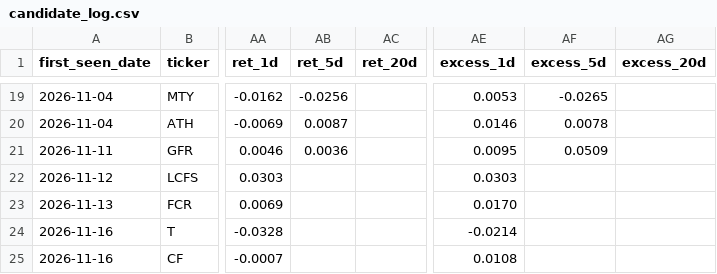
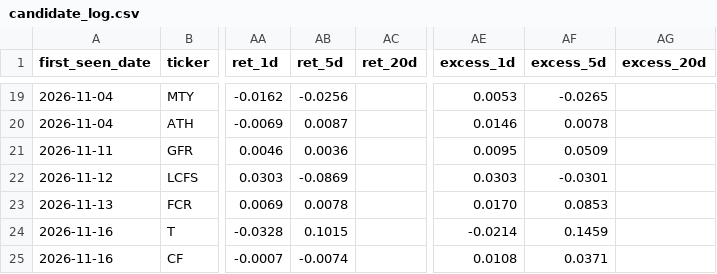
Before and after one commit to noahp179/financial-reports, a CSV file: reports/pre-catalyst/candidate_log.csv, drawn as a sheet; only a part is shown, gaps mark what is left out; the diff covers the shown part only; the diff names each change by its address in the sheet, - before the commit and + after, or states it on an @@ line.

```diff
--- a/reports/pre-catalyst/candidate_log.csv
+++ b/reports/pre-catalyst/candidate_log.csv
-AB22 (ret_5d): (empty)
+AB22 (ret_5d): -0.0869
-AF22 (excess_5d): (empty)
+AF22 (excess_5d): -0.0301
-AB23 (ret_5d): (empty)
+AB23 (ret_5d): 0.0078
-AF23 (excess_5d): (empty)
+AF23 (excess_5d): 0.0853
-AB24 (ret_5d): (empty)
+AB24 (ret_5d): 0.1015
-AF24 (excess_5d): (empty)
+AF24 (excess_5d): 0.1459
-AB25 (ret_5d): (empty)
+AB25 (ret_5d): -0.0074
-AF25 (excess_5d): (empty)
+AF25 (excess_5d): 0.0371
```
Also changed, not shown: 28 edited cells elsewhere in this file, reports/pre-catalyst/news_log.csv.
